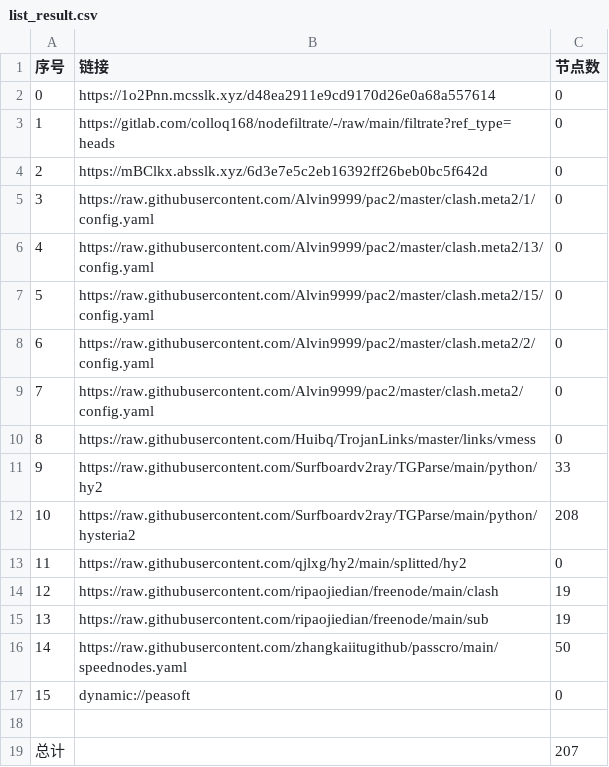
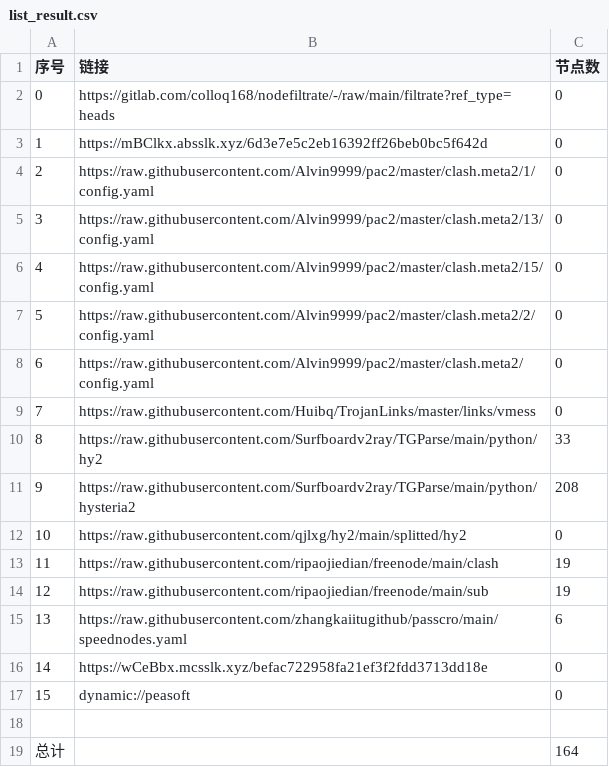
Before and after one commit to aquace/-dl, a CSV file: list_result.csv, drawn as a sheet; removed rows and columns are numbered as before the commit, all else as after; the diff names each change by its address in the sheet, - before the commit and + after, or states it on an @@ line.

```diff
--- a/list_result.csv
+++ b/list_result.csv
-row 2: 0 | https://1o2Pnn.mcsslk.xyz/d48ea2911e9cd9170d26e0a68a557614 | 0
@@ column A (序号) renumbered between rows 2 and 15 @@
-C15 (节点数): 50
+C15 (节点数): 6
+row 16: 14 | https://wCeBbx.mcsslk.xyz/befac722958fa21ef3f2fdd3713dd18e | 0
-C19 (节点数): 207
+C19 (节点数): 164
```
Also changed, not shown: 21 other files.
